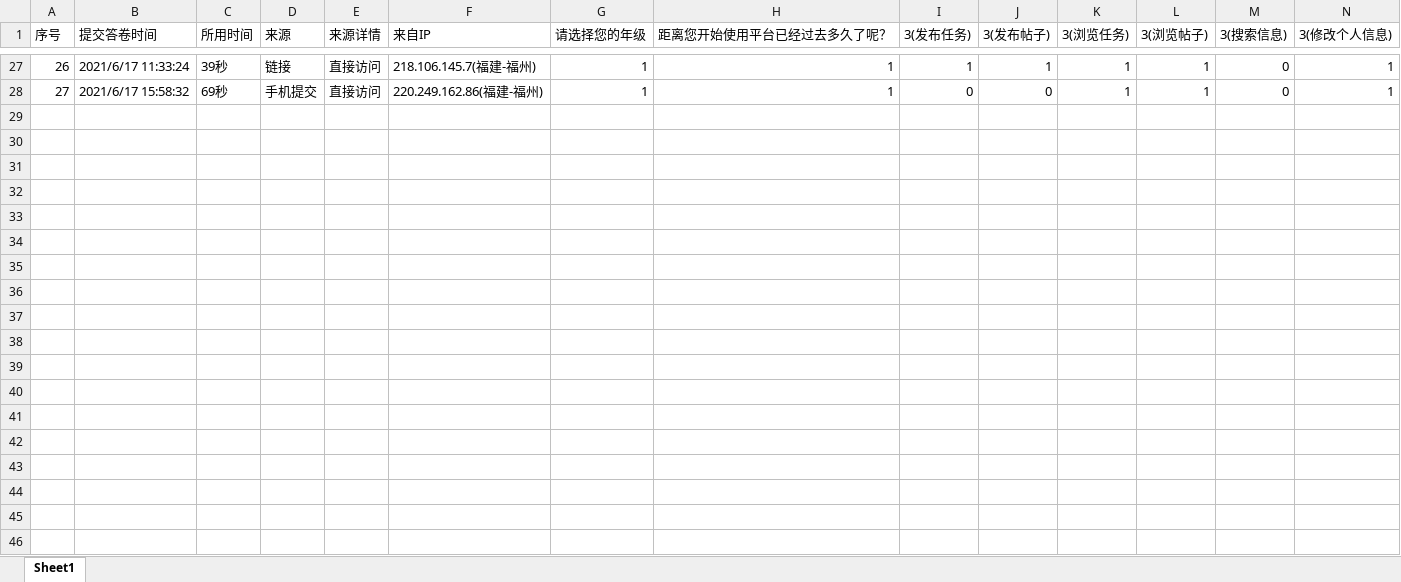
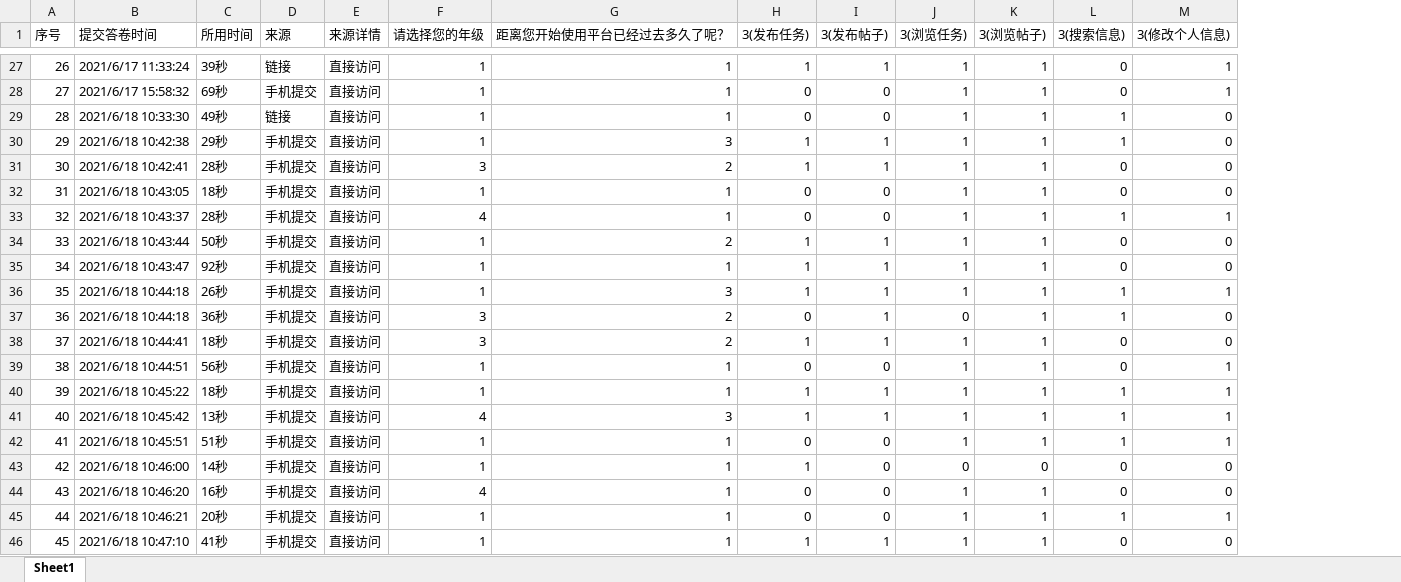
Before and after one commit to FZUSESPR21W/meeting-system-team9, an Excel workbook: 答卷数据.xlsx, sheet Sheet1, drawn as a sheet; only a part is shown, gaps mark what is left out; values as stored, in another font and other column widths than the file's, no borders; removed rows and columns are numbered as before the commit, all else as after; rows hold the shown columns only; the diff covers the shown part only; the diff names each change by its address in the sheet, - before the commit and + after, or states it on an @@ line.

Commit message:
DATA

```diff
--- a/答卷数据.xlsx (sheet Sheet1)
+++ b/答卷数据.xlsx (sheet Sheet1)
-column F (来自IP), rows 27-28: 218.106.145.7(福建-福州) | 220.249.162.86(福建-福州)
+row 29: 28 | 2021/6/18 10:33:30 | 49秒 | 链接 | 直接访问 | 1 | 1 | 0 | 0 | 1 | 1 | 1 | 0
+row 30: 29 | 2021/6/18 10:42:38 | 29秒 | 手机提交 | 直接访问 | 1 | 3 | 1 | 1 | 1 | 1 | 1 | 0
+row 31: 30 | 2021/6/18 10:42:41 | 28秒 | 手机提交 | 直接访问 | 3 | 2 | 1 | 1 | 1 | 1 | 0 | 0
+row 32: 31 | 2021/6/18 10:43:05 | 18秒 | 手机提交 | 直接访问 | 1 | 1 | 0 | 0 | 1 | 1 | 0 | 0
+row 33: 32 | 2021/6/18 10:43:37 | 28秒 | 手机提交 | 直接访问 | 4 | 1 | 0 | 0 | 1 | 1 | 1 | 1
+row 34: 33 | 2021/6/18 10:43:44 | 50秒 | 手机提交 | 直接访问 | 1 | 2 | 1 | 1 | 1 | 1 | 0 | 0
+row 35: 34 | 2021/6/18 10:43:47 | 92秒 | 手机提交 | 直接访问 | 1 | 1 | 1 | 1 | 1 | 1 | 0 | 0
+row 36: 35 | 2021/6/18 10:44:18 | 26秒 | 手机提交 | 直接访问 | 1 | 3 | 1 | 1 | 1 | 1 | 1 | 1
+row 37: 36 | 2021/6/18 10:44:18 | 36秒 | 手机提交 | 直接访问 | 3 | 2 | 0 | 1 | 0 | 1 | 1 | 0
+row 38: 37 | 2021/6/18 10:44:41 | 18秒 | 手机提交 | 直接访问 | 3 | 2 | 1 | 1 | 1 | 1 | 0 | 0
+row 39: 38 | 2021/6/18 10:44:51 | 56秒 | 手机提交 | 直接访问 | 1 | 1 | 0 | 0 | 1 | 1 | 0 | 1
+row 40: 39 | 2021/6/18 10:45:22 | 18秒 | 手机提交 | 直接访问 | 1 | 1 | 1 | 1 | 1 | 1 | 1 | 1
+row 41: 40 | 2021/6/18 10:45:42 | 13秒 | 手机提交 | 直接访问 | 4 | 3 | 1 | 1 | 1 | 1 | 1 | 1
+row 42: 41 | 2021/6/18 10:45:51 | 51秒 | 手机提交 | 直接访问 | 1 | 1 | 0 | 0 | 1 | 1 | 1 | 1
+row 43: 42 | 2021/6/18 10:46:00 | 14秒 | 手机提交 | 直接访问 | 1 | 1 | 1 | 0 | 0 | 0 | 0 | 0
+row 44: 43 | 2021/6/18 10:46:20 | 16秒 | 手机提交 | 直接访问 | 4 | 1 | 0 | 0 | 1 | 1 | 0 | 0
+row 45: 44 | 2021/6/18 10:46:21 | 20秒 | 手机提交 | 直接访问 | 1 | 1 | 0 | 0 | 1 | 1 | 1 | 1
+row 46: 45 | 2021/6/18 10:47:10 | 41秒 | 手机提交 | 直接访问 | 1 | 1 | 1 | 1 | 1 | 1 | 0 | 0
```
Also changed, not shown: 15 added rows elsewhere in this sheet, 1 other file.
